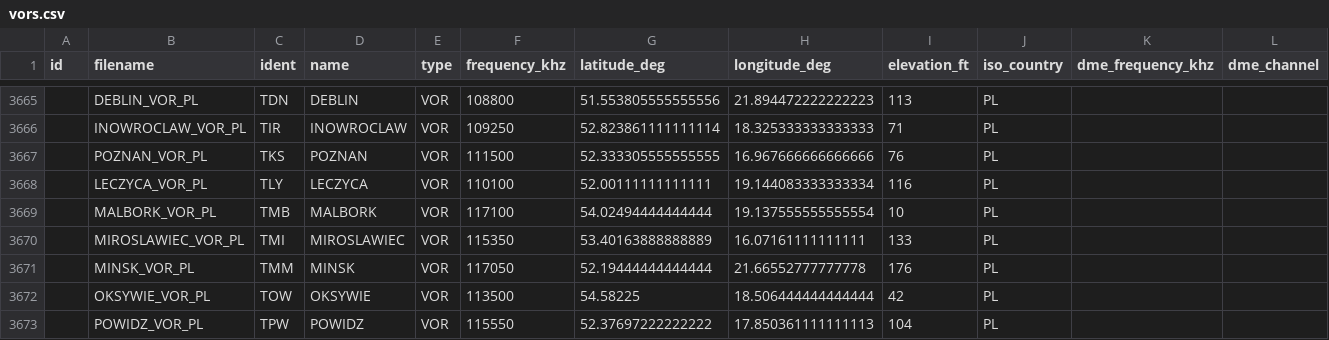
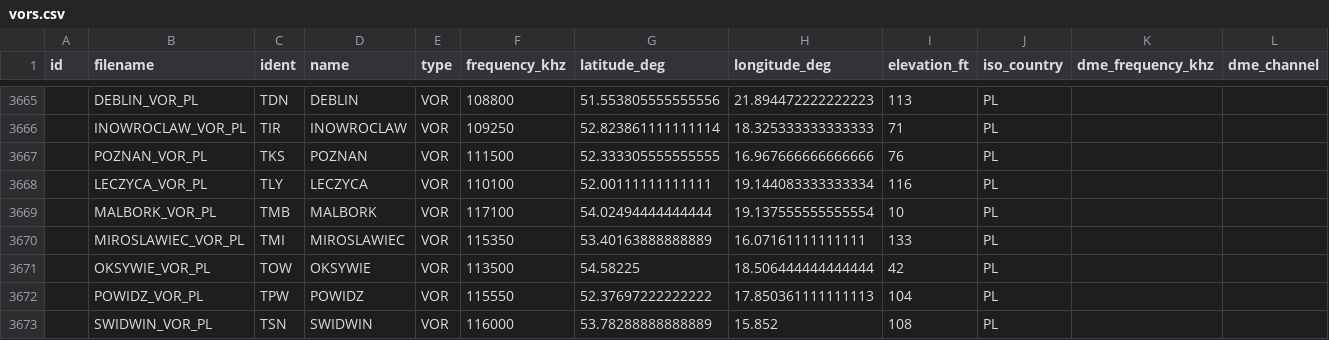
Before and after one commit to mkuzmik/flight-planner, a CSV file: assets/vors.csv, drawn as a sheet; only a part is shown, gaps mark what is left out; the shorter side is filled out with more unchanged rows; rows hold the shown columns only; the diff names each change by its address in the sheet, - before the commit and + after, or states it on an @@ line.

Commit message:
Remove TMM (MINSK) - decommissioned/bad OpenAIP data, not on charts

```diff
--- a/assets/vors.csv
+++ b/assets/vors.csv
-row 3671:  | MINSK_VOR_PL | TMM | MINSK | VOR | 117050 | 52.19444444444444 | 21.66552777777778 | 176 | PL
```
